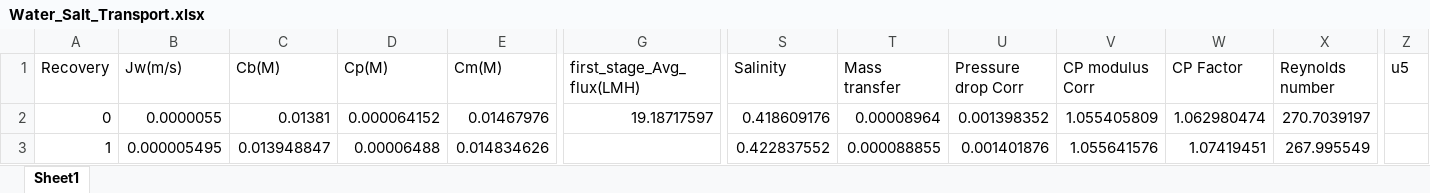
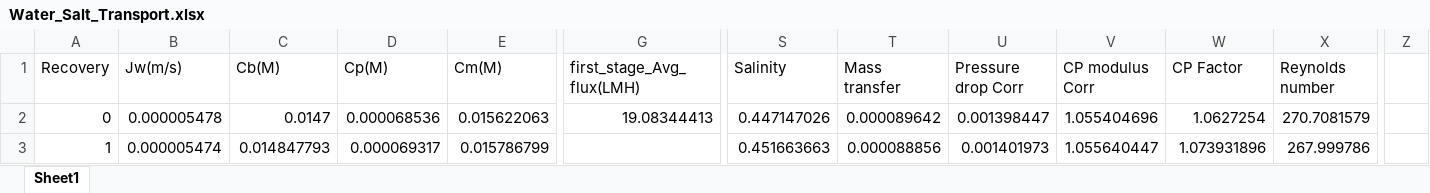
Before and after one commit to Nir-Water-Lab/High-Recovery-Effluent-RO, an Excel workbook: Wastewater_Effluent_Filtration/Water_Salt_Transport.xlsx, sheet Sheet1, drawn as a sheet; only a part is shown, gaps mark what is left out; values as stored, in another font and other column widths than the file's, no borders; the diff covers the shown part only; the diff names each change by its address in the sheet, - before the commit and + after, or states it on an @@ line.

```diff
--- a/Wastewater_Effluent_Filtration/Water_Salt_Transport.xlsx (sheet Sheet1)
+++ b/Wastewater_Effluent_Filtration/Water_Salt_Transport.xlsx (sheet Sheet1)
-Z1: u5
+Z1: (empty)
-B2 (Jw(m/s)): 0.0000055
+B2 (Jw(m/s)): 0.000005478
-C2 (Cb(M)): 0.01381
+C2 (Cb(M)): 0.0147
-D2 (Cp(M)): 0.000064152
+D2 (Cp(M)): 0.000068536
-E2 (Cm(M)): 0.01467976
+E2 (Cm(M)): 0.015622063
-G2 (first_stage_Avg_flux(LMH)): 19.18717597
+G2 (first_stage_Avg_flux(LMH)): 19.08344413
-S2 (Salinity): 0.418609176
+S2 (Salinity): 0.447147026
-T2 (Mass transfer): 0.00008964
+T2 (Mass transfer): 0.000089642
-U2 (Pressure drop Corr): 0.001398352
+U2 (Pressure drop Corr): 0.001398447
-V2 (CP modulus Corr): 1.055405809
+V2 (CP modulus Corr): 1.055404696
-W2 (CP Factor): 1.062980474
+W2 (CP Factor): 1.0627254
-X2 (Reynolds number): 270.7039197
+X2 (Reynolds number): 270.7081579
-B3 (Jw(m/s)): 0.000005495
+B3 (Jw(m/s)): 0.000005474
-C3 (Cb(M)): 0.013948847
+C3 (Cb(M)): 0.014847793
-D3 (Cp(M)): 0.00006488
+D3 (Cp(M)): 0.000069317
-E3 (Cm(M)): 0.014834626
+E3 (Cm(M)): 0.015786799
-S3 (Salinity): 0.422837552
+S3 (Salinity): 0.451663663
-T3 (Mass transfer): 0.000088855
+T3 (Mass transfer): 0.000088856
-U3 (Pressure drop Corr): 0.001401876
+U3 (Pressure drop Corr): 0.001401973
-V3 (CP modulus Corr): 1.055641576
+V3 (CP modulus Corr): 1.055640447
-W3 (CP Factor): 1.07419451
+W3 (CP Factor): 1.073931896
-X3 (Reynolds number): 267.995549
+X3 (Reynolds number): 267.999786
```
Also changed, not shown: 1079 edited cells elsewhere in this sheet, 5 other files.
